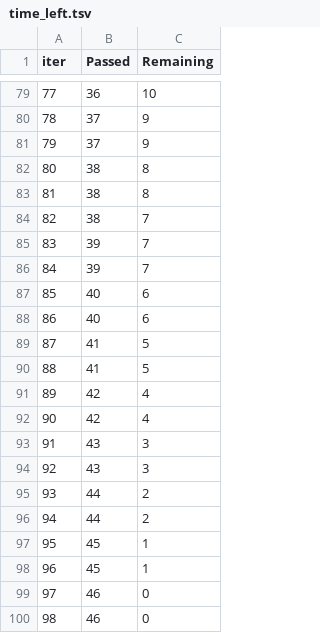
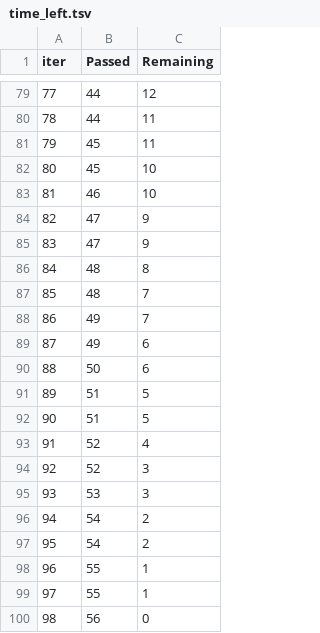
Before and after one commit to BhavadeepGunna/MLproject, a TSV file: catboost_info/time_left.tsv, drawn as a sheet; only a part is shown, gaps mark what is left out; the diff covers the shown part only.

```diff
--- a/catboost_info/time_left.tsv
+++ b/catboost_info/time_left.tsv
@@ -79,22 +79,22 @@ iter	Passed	Remaining
-77	36	10
-78	37	9
-79	37	9
-80	38	8
-81	38	8
-82	38	7
-83	39	7
-84	39	7
-85	40	6
-86	40	6
-87	41	5
-88	41	5
-89	42	4
-90	42	4
-91	43	3
-92	43	3
-93	44	2
-94	44	2
-95	45	1
-96	45	1
-97	46	0
-98	46	0
+77	44	12
+78	44	11
+79	45	11
+80	45	10
+81	46	10
+82	47	9
+83	47	9
+84	48	8
+85	48	7
+86	49	7
+87	49	6
+88	50	6
+89	51	5
+90	51	5
+91	52	4
+92	52	3
+93	53	3
+94	54	2
+95	54	2
+96	55	1
+97	55	1
+98	56	0
```
Also changed, not shown: 152 edited cells elsewhere in this file, artifacts/data.csv, data/StudentsPerformance.csv, 11 other files.
